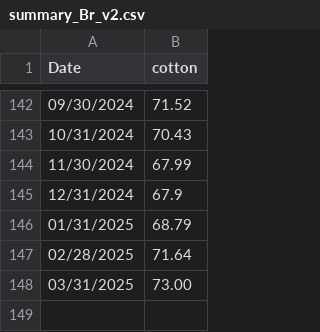
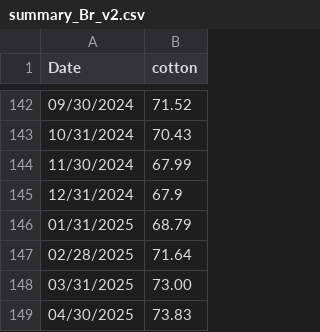
Before and after one commit to tuananhs702/MCP, a CSV file: summary_Br_v2.csv, drawn as a sheet; only a part is shown, gaps mark what is left out.

Commit message:
Update summary_Br_v2.csv

```diff
--- a/summary_Br_v2.csv
+++ b/summary_Br_v2.csv
@@ -148 +148,2 @@
 03/31/2025,73.00
+04/30/2025,73.83
```
